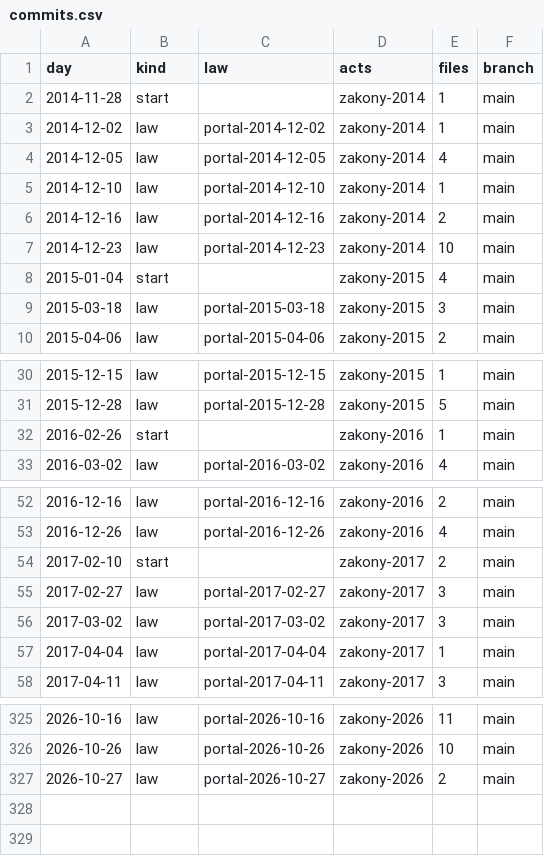
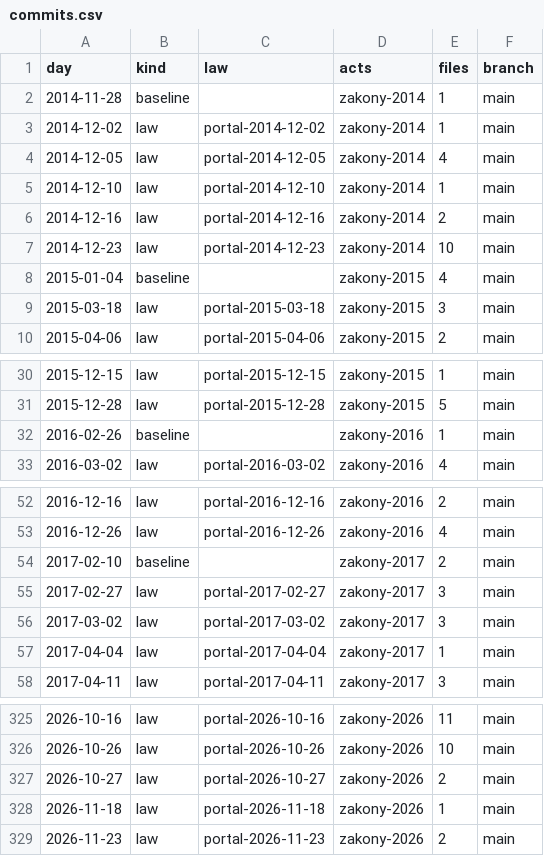
Before and after one commit to lexifina/russia-udmurtia-law, a CSV file: data/commits.csv, drawn as a sheet; only a part is shown, gaps mark what is left out; the diff covers the shown part only.

Commit message:
Documentation, tables, tools and REPRODUCE.md
Appended 2 commits to f9910a4b5967; corpus sha256 6c6d9eacd02f356e62a45d9995653c2615177cbe3941a3b00ee0e9d3461d2ba7, data retrieved 2026-11-24.

Kind: documentation
Check: ru-pravo-udmurtia-20261124T145944Z

```diff
--- a/data/commits.csv
+++ b/data/commits.csv
@@ -1,3 +1,3 @@
 day,kind,law,acts,files,branch
-2014-11-28,start,,zakony-2014,1,main
+2014-11-28,baseline,,zakony-2014,1,main
 2014-12-02,law,portal-2014-12-02,zakony-2014,1,main
@@ -7,3 +7,3 @@ day,kind,law,acts,files,branch
 2014-12-23,law,portal-2014-12-23,zakony-2014,10,main
-2015-01-04,start,,zakony-2015,4,main
+2015-01-04,baseline,,zakony-2015,4,main
 2015-03-18,law,portal-2015-03-18,zakony-2015,3,main
@@ -31,3 +31,3 @@ day,kind,law,acts,files,branch
 2015-12-28,law,portal-2015-12-28,zakony-2015,5,main
-2016-02-26,start,,zakony-2016,1,main
+2016-02-26,baseline,,zakony-2016,1,main
 2016-03-02,law,portal-2016-03-02,zakony-2016,4,main
@@ -53,3 +53,3 @@ day,kind,law,acts,files,branch
 2016-12-26,law,portal-2016-12-26,zakony-2016,4,main
-2017-02-10,start,,zakony-2017,2,main
+2017-02-10,baseline,,zakony-2017,2,main
 2017-02-27,law,portal-2017-02-27,zakony-2017,3,main
@@ -327 +327,3 @@ day,kind,law,acts,files,branch
 2026-10-27,law,portal-2026-10-27,zakony-2026,2,main
+2026-11-18,law,portal-2026-11-18,zakony-2026,1,main
+2026-11-23,law,portal-2026-11-23,zakony-2026,2,main
```
Also changed, not shown: 9 edited cells elsewhere in this file, data/laws.csv, 26 other files.
